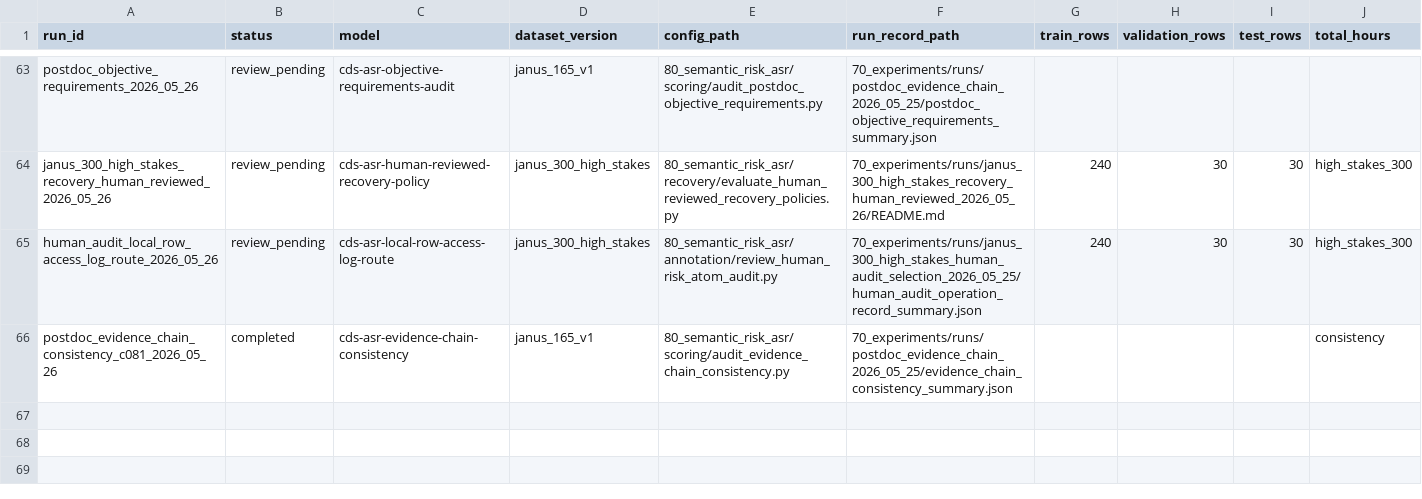
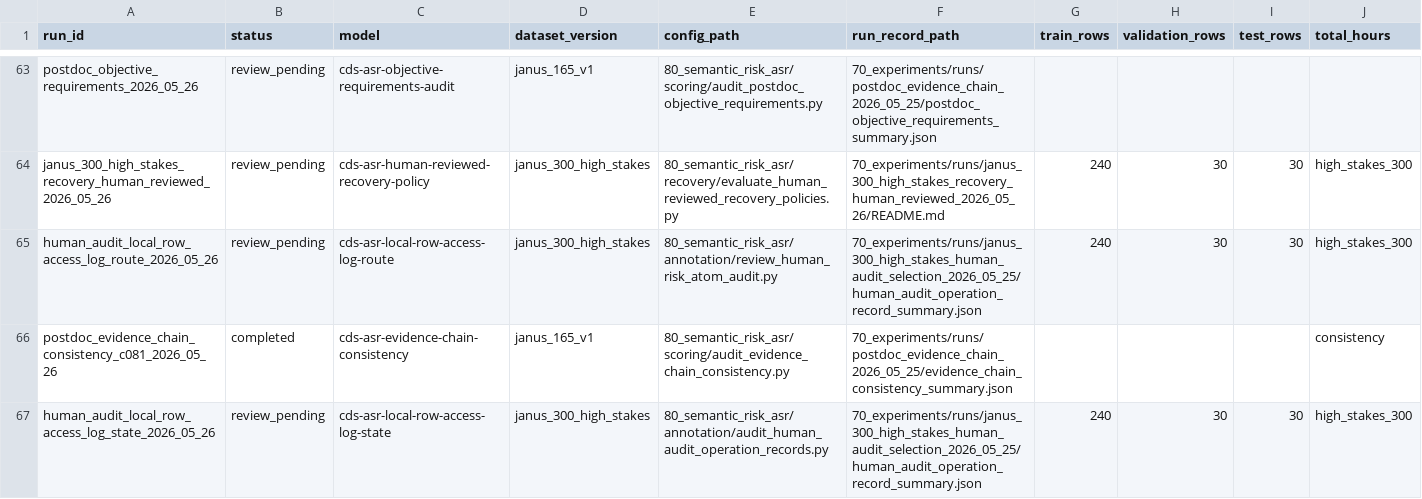
Before and after one commit to JasonLn0711/cib-semantic-risk-asr, a TSV file: 70_experiments/registry.tsv, drawn as a sheet; only a part is shown, gaps mark what is left out; rows hold the shown columns only; the diff names each change by its address in the sheet, - before the commit and + after, or states it on an @@ line.

Commit message:
docs: record local row access state audit

```diff
--- a/70_experiments/registry.tsv
+++ b/70_experiments/registry.tsv
+row 67: human_audit_local_row_access_log_state_2026_05_26 | review_pending | cds-asr-local-row-access-log-state | janus_300_high_stakes | 80_semantic_risk_asr/annotation/audit_human_audit_operation_records.py | 70_experiments/runs/janus_300_high_stakes_human_audit_selection_2026_05_25/human_audit_operation_record_summary.json | 240 | 30 | 30 | high_stakes_300
```
Also changed, not shown: 9 other files.
